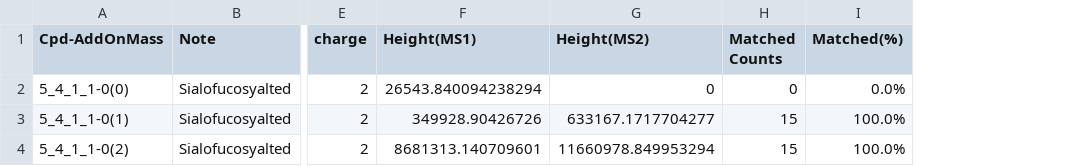
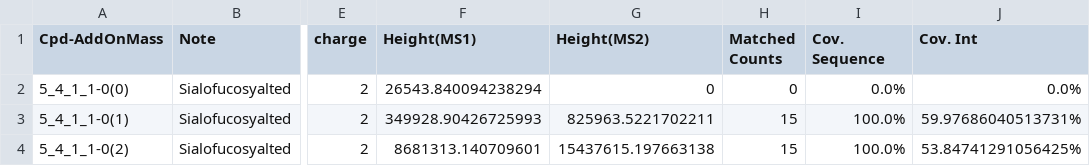
Before and after one commit to ChenfengZhao/GlycanDIAFinder, a CSV file: ExampleDataset/Results/stagger_Nglycan_ExampleData/5_4_1_1-0/Glycan_isomers.csv, drawn as a sheet; only a part is shown, gaps mark what is left out; the diff names each change by its address in the sheet, - before the commit and + after, or states it on an @@ line.

```diff
--- a/ExampleDataset/Results/stagger_Nglycan_ExampleData/5_4_1_1-0/Glycan_isomers.csv
+++ b/ExampleDataset/Results/stagger_Nglycan_ExampleData/5_4_1_1-0/Glycan_isomers.csv
+column J (Cov. Int), rows 2-4: 0.0% | 59.97686040513731% | 53.84741291056425%
-I1: Matched(%)
+I1: Cov. Sequence
-F3 (Height(MS1)): 349928.90426726
+F3 (Height(MS1)): 349928.90426725993
-G3 (Height(MS2)): 633167.1717704277
+G3 (Height(MS2)): 825963.5221702211
-G4 (Height(MS2)): 11660978.849953294
+G4 (Height(MS2)): 15437615.197663138
```
Also changed, not shown: ExampleDataset/Results/Glycan_composition_combined.csv, ExampleDataset/Results/Glycan_subtype_combined.csv, 25 other files.
